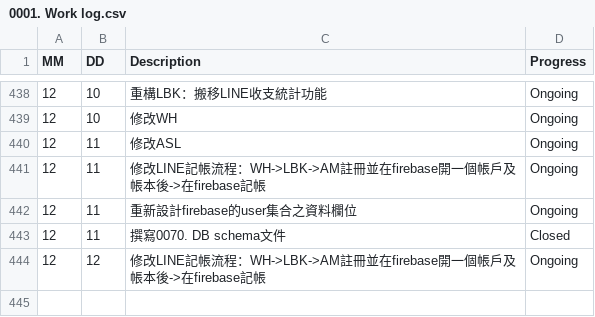
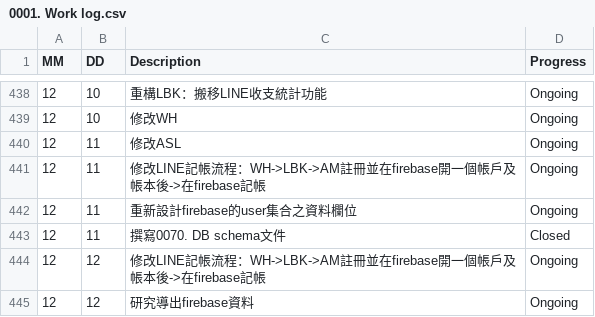
Before and after one commit to AustinLiao69/Project-LCAS-Sandbox, a CSV file: 00. Master_Project document/0001. Work log.csv, drawn as a sheet; only a part is shown, gaps mark what is left out.

```diff
--- a/00. Master_Project document/0001. Work log.csv
+++ b/00. Master_Project document/0001. Work log.csv
@@ -444 +444,2 @@ MM 	 DD 	 Description 	    Progress
 12	12	 修改LINE記帳流程：WH->LBK->AM註冊並在firebase開一個帳戶及帳本後->在firebase記帳  	 Ongoing
+12	12	 研究導出firebase資料  	 Ongoing
```
Also changed, not shown: 3 other files.
